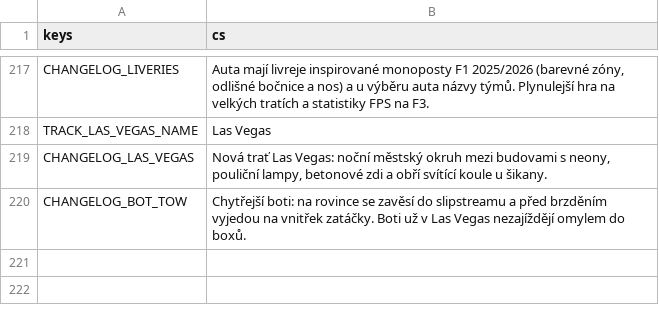
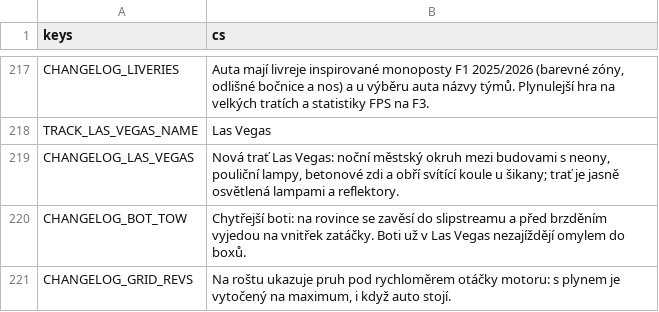
Before and after one commit to nejhorsiprogramatorsveta/overtake, a CSV file: localization/translations.csv, drawn as a sheet; only a part is shown, gaps mark what is left out.

```diff
--- a/localization/translations.csv
+++ b/localization/translations.csv
@@ -218,3 +218,4 @@ CHANGELOG_LIVERIES,"Auta mají livreje inspirované monoposty F1 2025/2026 (bare
 TRACK_LAS_VEGAS_NAME,Las Vegas
-CHANGELOG_LAS_VEGAS,"Nová trať Las Vegas: noční městský okruh mezi budovami s neony, pouliční lampy, betonové zdi a obří svítící koule u šikany."
+CHANGELOG_LAS_VEGAS,"Nová trať Las Vegas: noční městský okruh mezi budovami s neony, pouliční lampy, betonové zdi a obří svítící koule u šikany; trať je jasně osvětlená lampami a reflektory."
 CHANGELOG_BOT_TOW,"Chytřejší boti: na rovince se zavěsí do slipstreamu a před brzděním vyjedou na vnitřek zatáčky. Boti už v Las Vegas nezajíždějí omylem do boxů."
+CHANGELOG_GRID_REVS,"Na roštu ukazuje pruh pod rychloměrem otáčky motoru: s plynem je vytočený na maximum, i když auto stojí."
```
Also changed, not shown: 7 other files.
